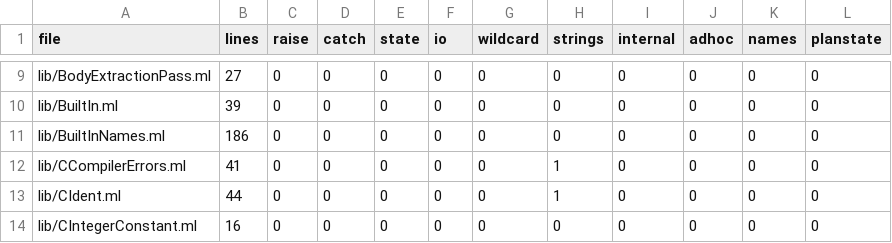
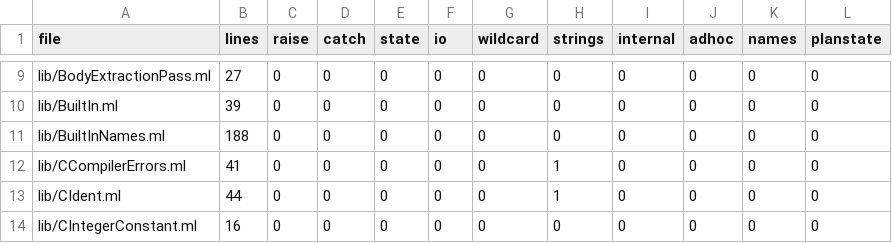
Before and after one commit to seiei-sogen/zustral-beta, a TSV file: tools/refactoring/expected/metrics.tsv, drawn as a sheet; only a part is shown, gaps mark what is left out.

```diff
--- a/tools/refactoring/expected/metrics.tsv
+++ b/tools/refactoring/expected/metrics.tsv
@@ -10,3 +10,3 @@ lib/BodyExtractionPass.ml	27	0	0	0	0	0	0	0	0	0	0
 lib/BuiltIn.ml	39	0	0	0	0	0	0	0	0	0	0
-lib/BuiltInNames.ml	186	0	0	0	0	0	0	0	0	0	0
+lib/BuiltInNames.ml	188	0	0	0	0	0	0	0	0	0	0
 lib/CCompilerErrors.ml	41	0	0	0	0	0	1	0	0	0	0
```
Also changed, not shown: 18 other files.
